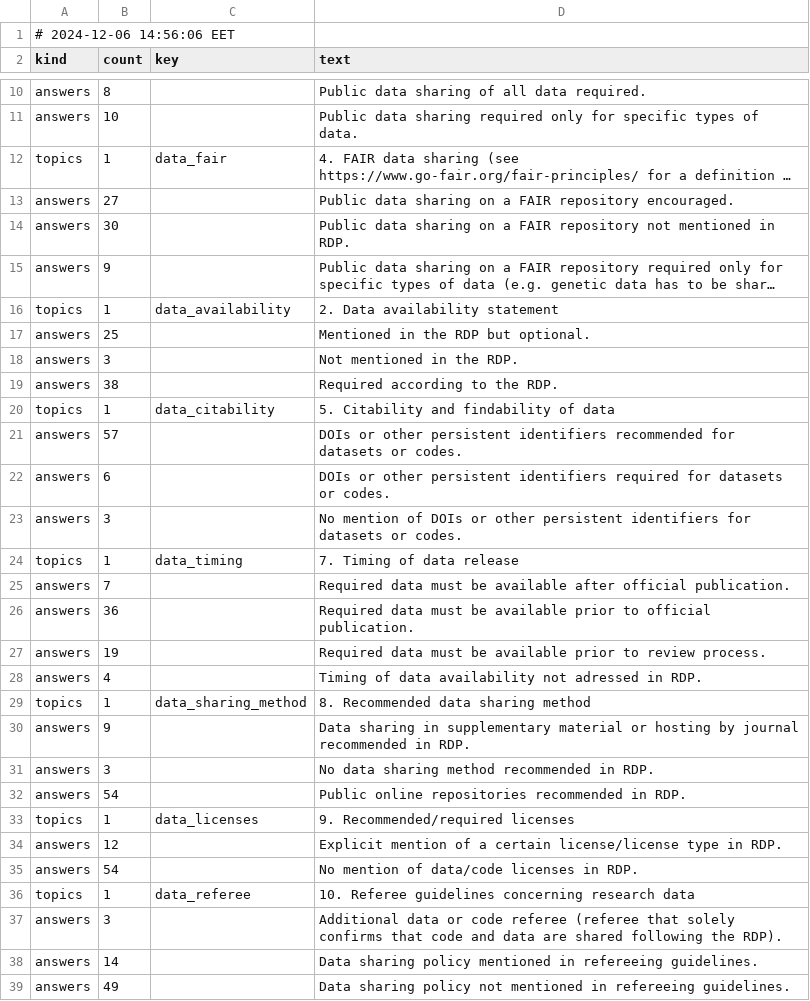
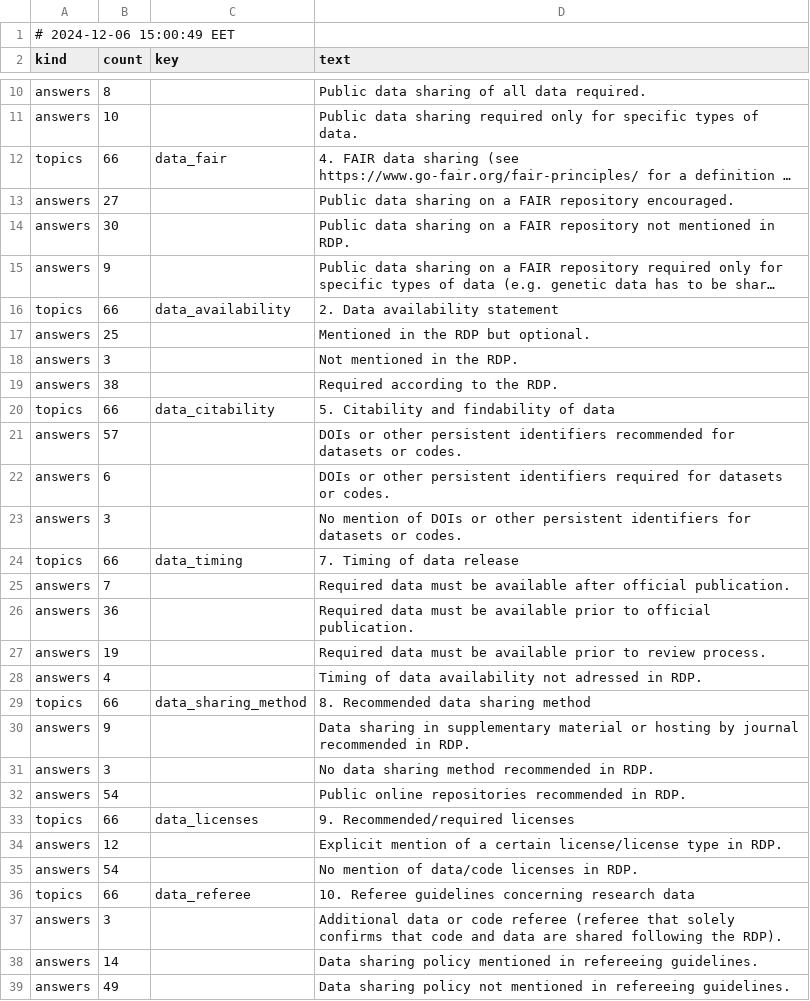
Before and after one commit to daemoncost/Journal-Research-Data-Policy, a TSV file: data/analysis/saulius-generate-overview/outputs/topic-answer-overview.tsv, drawn as a sheet; only a part is shown, gaps mark what is left out; long unchanged cells end in …; the diff covers the shown part only; the diff names each change by its address in the sheet, - before the commit and + after, or states it on an @@ line.

```diff
--- a/data/analysis/saulius-generate-overview/outputs/topic-answer-overview.tsv
+++ b/data/analysis/saulius-generate-overview/outputs/topic-answer-overview.tsv
-A1 (kind): # 2024-12-06 14:56:06 EET
+A1 (kind): # 2024-12-06 15:00:49 EET
-B12 (count): 1
+B12 (count): 66
-B16 (count): 1
+B16 (count): 66
-B20 (count): 1
+B20 (count): 66
-B24 (count): 1
+B24 (count): 66
-B29 (count): 1
+B29 (count): 66
-B33 (count): 1
+B33 (count): 66
-B36 (count): 1
+B36 (count): 66
```
Also changed, not shown: 2 added rows and 12 edited cells elsewhere in this file, data/analysis/saulius-generate-overview/outputs/topic-answer-overview.csv, 1 other file.
